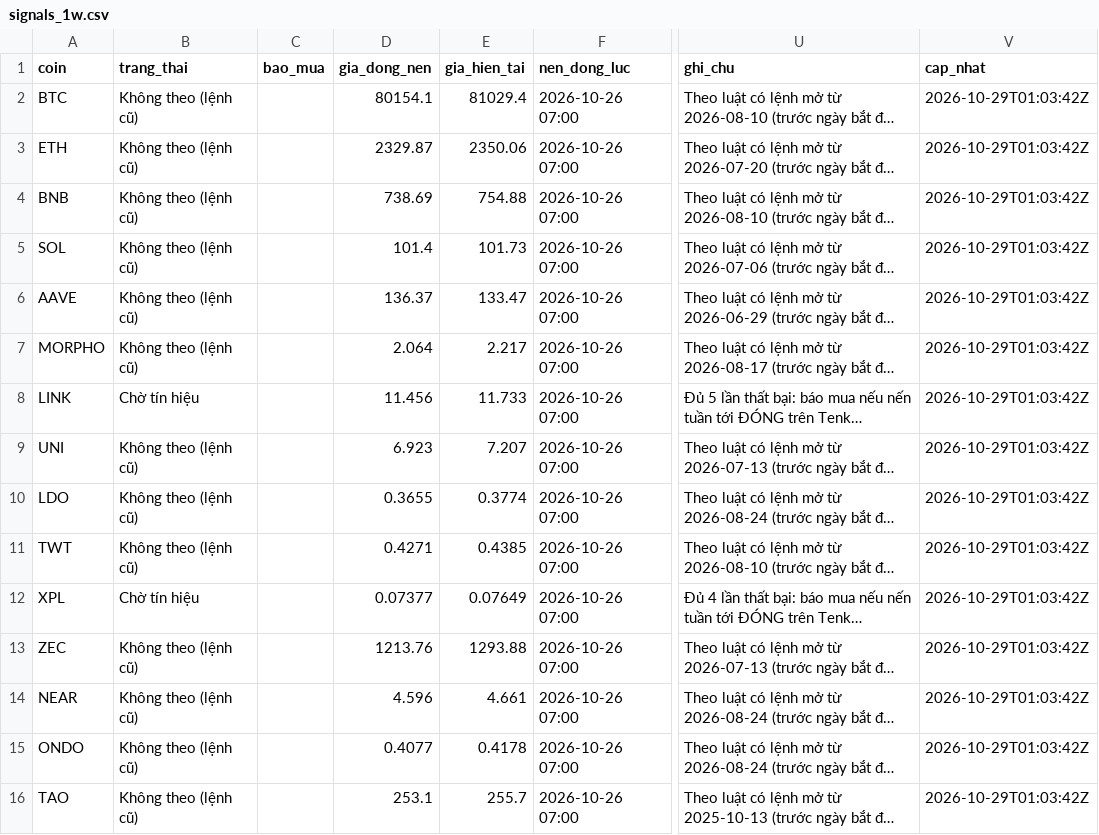
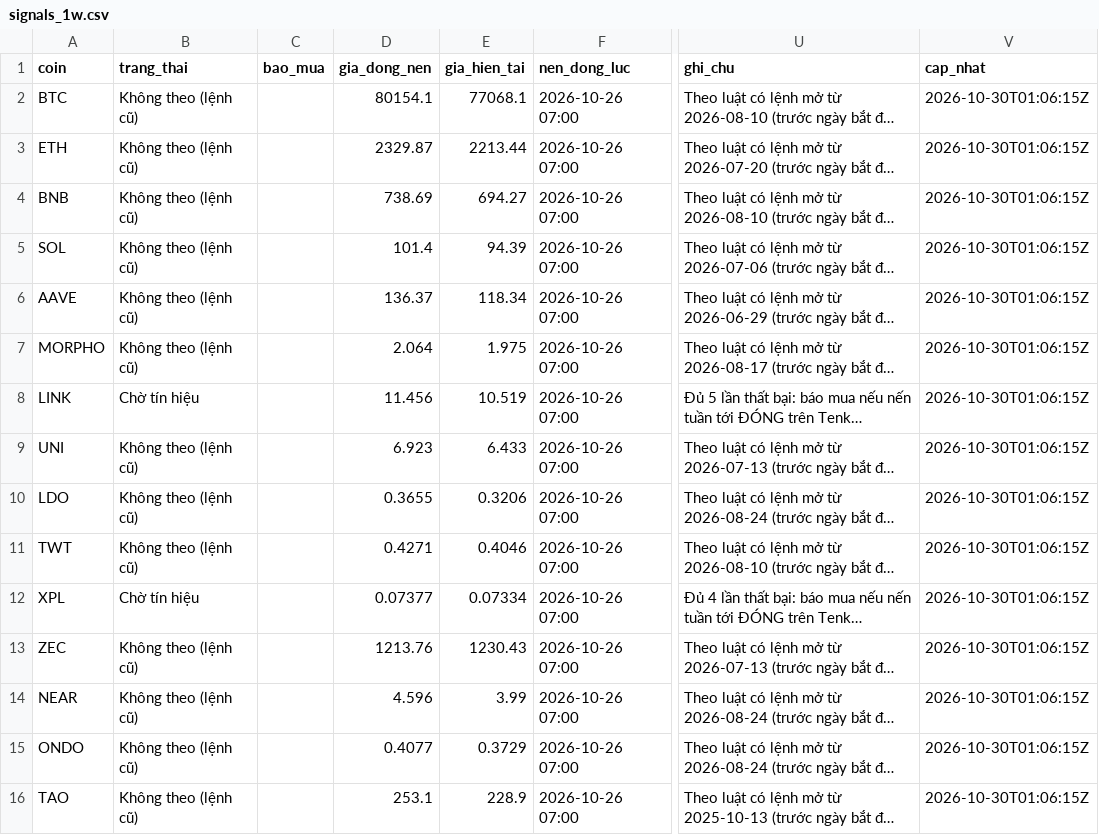
Before and after one commit to tjoshh-maker/T-T-N-H, a CSV file: docs/data/signals_1w.csv, drawn as a sheet; only a part is shown, gaps mark what is left out; long unchanged cells end in …; the diff names each change by its address in the sheet, - before the commit and + after, or states it on an @@ line.

```diff
--- a/docs/data/signals_1w.csv
+++ b/docs/data/signals_1w.csv
-E2 (gia_hien_tai): 81029.4
+E2 (gia_hien_tai): 77068.1
-V2:V16 (cap_nhat): 2026-10-29T01:03:42Z
+V2:V16 (cap_nhat): 2026-10-30T01:06:15Z
-E3 (gia_hien_tai): 2350.06
+E3 (gia_hien_tai): 2213.44
-E4 (gia_hien_tai): 754.88
+E4 (gia_hien_tai): 694.27
-E5 (gia_hien_tai): 101.73
+E5 (gia_hien_tai): 94.39
-E6 (gia_hien_tai): 133.47
+E6 (gia_hien_tai): 118.34
-E7 (gia_hien_tai): 2.217
+E7 (gia_hien_tai): 1.975
-E8 (gia_hien_tai): 11.733
+E8 (gia_hien_tai): 10.519
-E9 (gia_hien_tai): 7.207
+E9 (gia_hien_tai): 6.433
-E10 (gia_hien_tai): 0.3774
+E10 (gia_hien_tai): 0.3206
-E11 (gia_hien_tai): 0.4385
+E11 (gia_hien_tai): 0.4046
-E12 (gia_hien_tai): 0.07649
+E12 (gia_hien_tai): 0.07334
-E13 (gia_hien_tai): 1293.88
+E13 (gia_hien_tai): 1230.43
-E14 (gia_hien_tai): 4.661
+E14 (gia_hien_tai): 3.99
-E15 (gia_hien_tai): 0.4178
+E15 (gia_hien_tai): 0.3729
-E16 (gia_hien_tai): 255.7
+E16 (gia_hien_tai): 228.9
```
Also changed, not shown: docs/data/signals_3d.csv, docs/data/trades_3d.csv, 1 other file.
